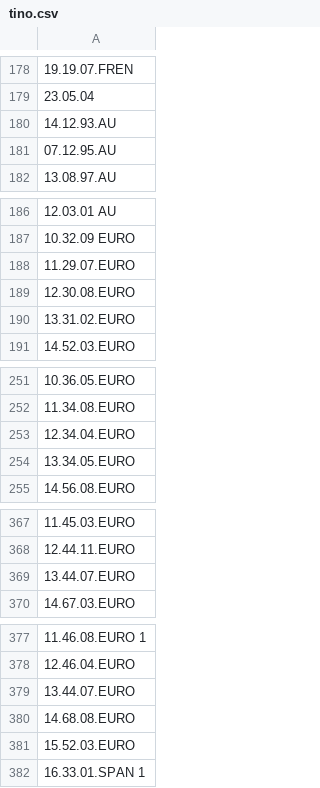
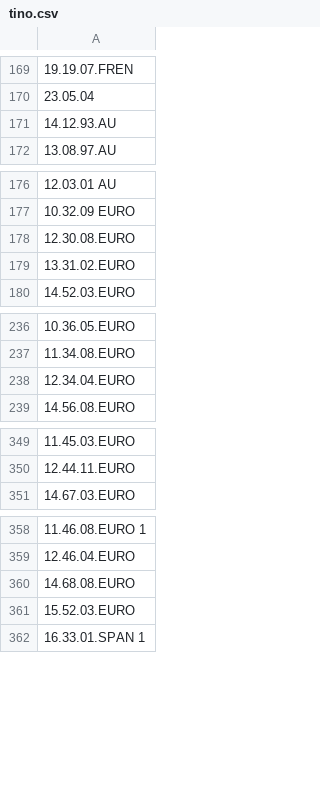
Before and after one commit to nicholasgibson2/laserjuke-explorer, a CSV file: custom_lists/tino.csv, drawn as a sheet; only a part is shown, gaps mark what is left out; the diff covers the shown part only; the diff names each change by its address in the sheet, - before the commit and + after, or states it on an @@ line.

```diff
--- a/custom_lists/tino.csv
+++ b/custom_lists/tino.csv
-row 181: 07.12.95.AU
-row 188: 11.29.07.EURO
-row 254: 13.34.05.EURO
-row 369: 13.44.07.EURO
-row 379: 13.44.07.EURO
```
Also changed, not shown: 22 removed rows elsewhere in this file.
